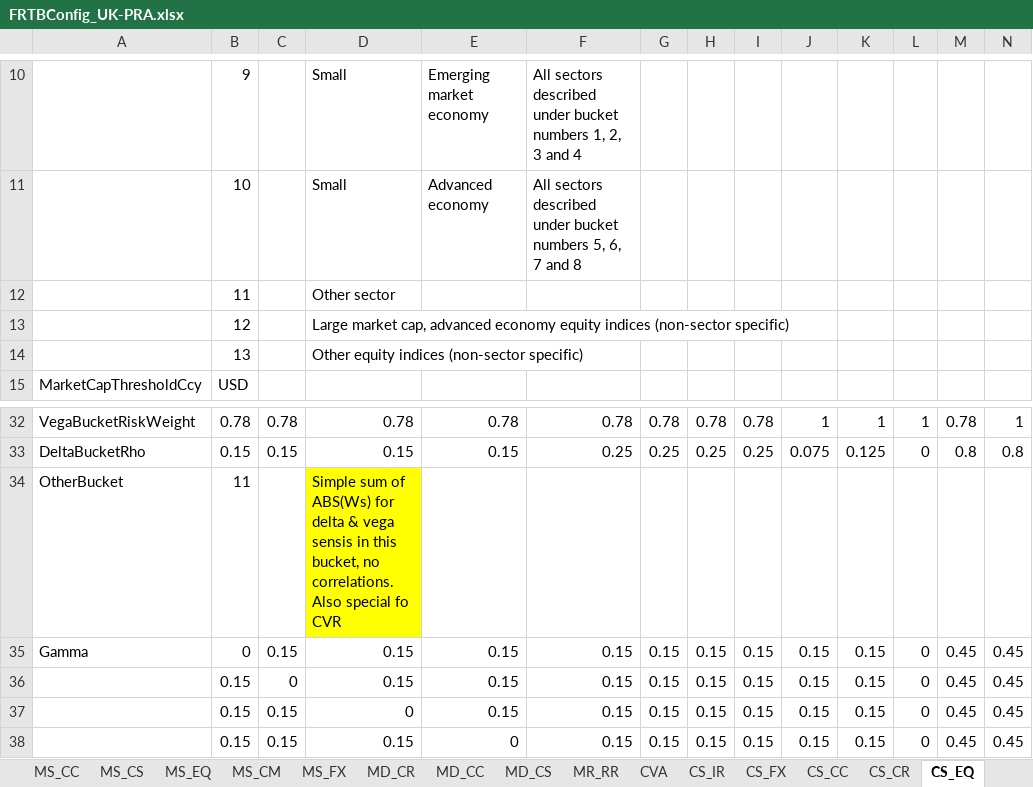
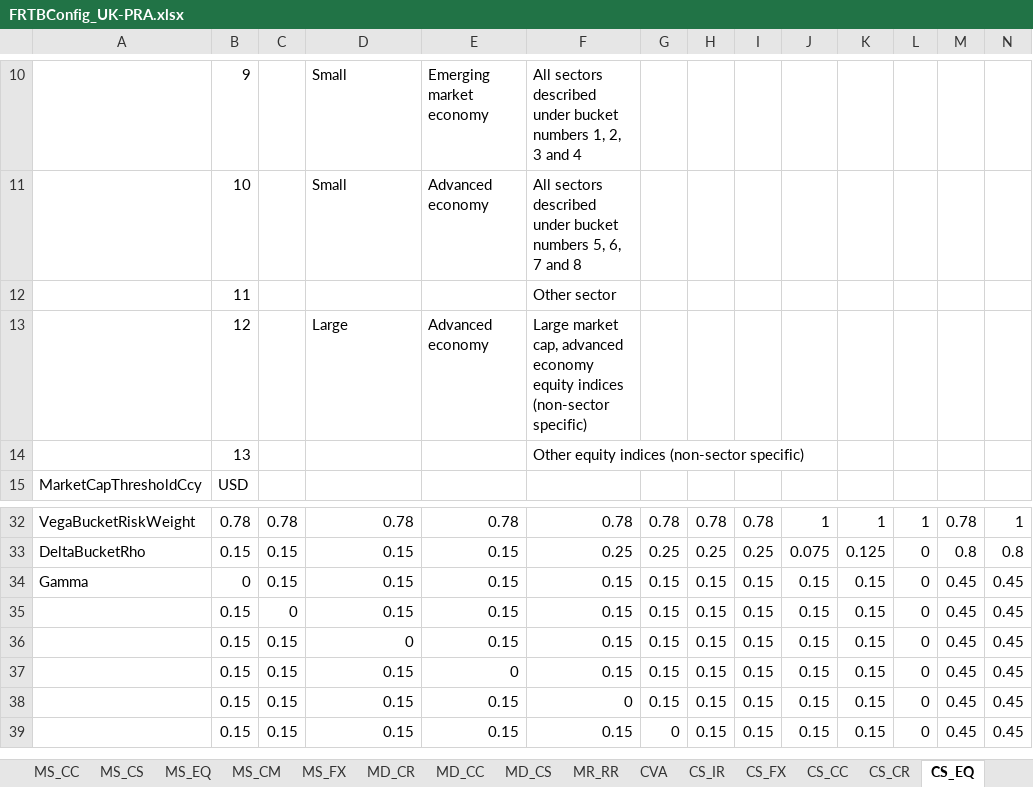
Before and after one commit to AlanSkea/FRTB, an Excel workbook: Configs/FRTBConfig_UK-PRA.xlsx, sheet CS_EQ, drawn as a sheet; only a part is shown, gaps mark what is left out; the shorter side is filled out with more unchanged rows; values as stored, in another font and other column widths than the file's, no borders; removed rows and columns are numbered as before the commit, all else as after; the diff names each change by its address in the sheet, - before the commit and + after, or states it on an @@ line.

Commit message:
Add config for SIngaporre MAS.  Make MD_CS configs specify buckets (as with SG-MAS doc)

```diff
--- a/Configs/FRTBConfig_UK-PRA.xlsx (sheet CS_EQ)
+++ b/Configs/FRTBConfig_UK-PRA.xlsx (sheet CS_EQ)
-row 12:  | 11 |  | Other sector
-row 13:  | 12 |  | Large market cap, advanced economy equity indices (non-sector specific)
-row 14:  | 13 |  | Other equity indices (non-sector specific)
+row 12:  | 11 |  |  |  | Other sector
+row 13:  | 12 |  | Large | Advanced economy | Large market cap, advanced economy equity indices (non-sector specific)
+row 14:  | 13 |  |  |  | Other equity indices (non-sector specific)
-row 34: OtherBucket | 11 |  | Simple sum of ABS(Ws) for delta & vega sensis in this bucket, no correlations. Also special fo CVR
```
Also changed, not shown: sheet MD_CS, sheet CVA, sheet CS_CR, sheet MS_EQ, sheet MS_CS, sheet MS_FX, Configs/FRTBConfig_BCBS.xlsx, Configs/FRTBConfig_EU-EBA.xlsx, 3 other files.
